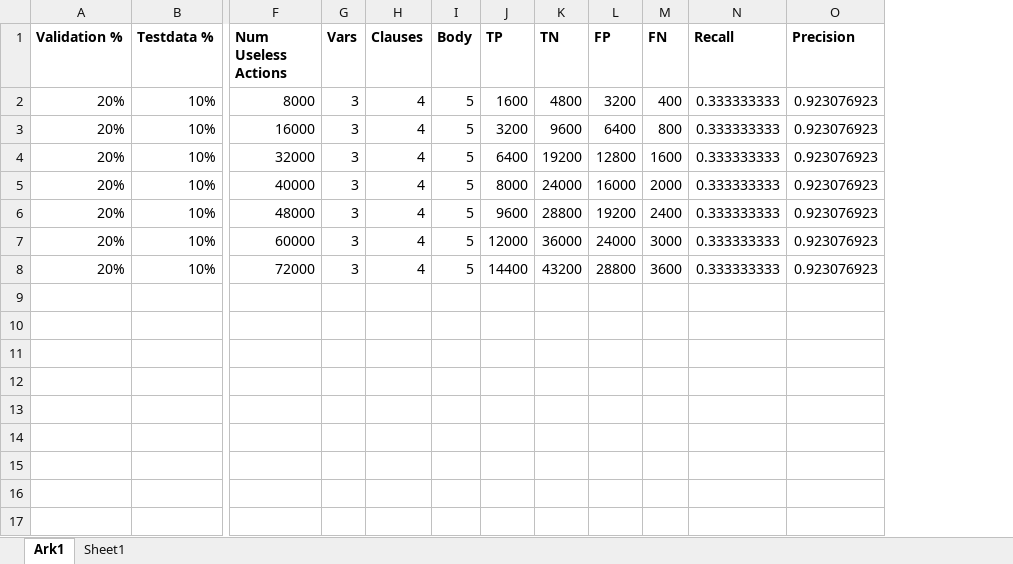
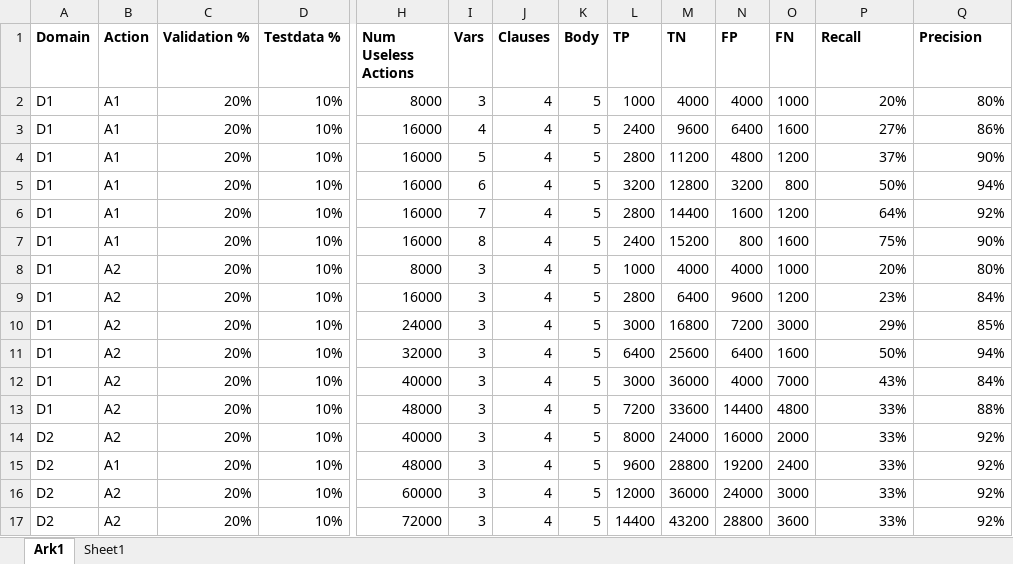
Before and after one commit to theodor349/P5-Big-Black-Container, an Excel workbook: examples/StatsFile.xlsx, sheet Ark1, drawn as a sheet; only a part is shown, gaps mark what is left out; values as stored, in another font and other column widths than the file's, no borders; addresses are those after the commit; rows hold the shown columns only; the diff names each change by its address in the sheet, - before the commit and + after, or states it on an @@ line.

```diff
--- a/examples/StatsFile.xlsx (sheet Ark1)
+++ b/examples/StatsFile.xlsx (sheet Ark1)
+column A (Domain), rows 2-3: D1 | D1; row 11: D1; rows 14-17: all D2
+column B (Action), rows 2-3: A1 | A1; row 11: A2; rows 14-17: A2 | A1 | A2 | A2
-L2 (TP): 1600
+L2 (TP): 1000
-M2 (TN): 4800
+M2 (TN): 4000
-N2 (FP): 3200
+N2 (FP): 4000
-O2 (FN): 400
+O2 (FN): 1000
-P2 (Recall): 0.333333333
+P2 (Recall): 20%
-Q2 (Precision): 0.923076923
+Q2 (Precision): 80%
-I3 (Vars): 3
+I3 (Vars): 4
-L3 (TP): 3200
+L3 (TP): 2400
-O3 (FN): 800
+O3 (FN): 1600
-P3 (Recall): 0.333333333
+P3 (Recall): 27%
-Q3 (Precision): 0.923076923
+Q3 (Precision): 86%
+row 4: D1 | A1 | 20% | 10% | 16000 | 5 | 4 | 5 | 2800 | 11200 | 4800 | 1200 | 37% | 90%
+row 5: D1 | A1 | 20% | 10% | 16000 | 6 | 4 | 5 | 3200 | 12800 | 3200 | 800 | 50% | 94%
+row 6: D1 | A1 | 20% | 10% | 16000 | 7 | 4 | 5 | 2800 | 14400 | 1600 | 1200 | 64% | 92%
+row 7: D1 | A1 | 20% | 10% | 16000 | 8 | 4 | 5 | 2400 | 15200 | 800 | 1600 | 75% | 90%
+row 8: D1 | A2 | 20% | 10% | 8000 | 3 | 4 | 5 | 1000 | 4000 | 4000 | 1000 | 20% | 80%
+row 9: D1 | A2 | 20% | 10% | 16000 | 3 | 4 | 5 | 2800 | 6400 | 9600 | 1200 | 23% | 84%
+row 10: D1 | A2 | 20% | 10% | 24000 | 3 | 4 | 5 | 3000 | 16800 | 7200 | 3000 | 29% | 85%
-M11 (TN): 19200
+M11 (TN): 25600
-N11 (FP): 12800
+N11 (FP): 6400
-P11 (Recall): 0.333333333
+P11 (Recall): 50%
-Q11 (Precision): 0.923076923
+Q11 (Precision): 94%
+row 12: D1 | A2 | 20% | 10% | 40000 | 3 | 4 | 5 | 3000 | 36000 | 4000 | 7000 | 43% | 84%
+row 13: D1 | A2 | 20% | 10% | 48000 | 3 | 4 | 5 | 7200 | 33600 | 14400 | 4800 | 33% | 88%
-P14:P17 (Recall): 0.333333333
+P14:P17 (Recall): 33%
-Q14:Q17 (Precision): 0.923076923
+Q14:Q17 (Precision): 92%
```
Also changed, not shown: sheet Sheet1, formulas that keep their value, 2 other files.
